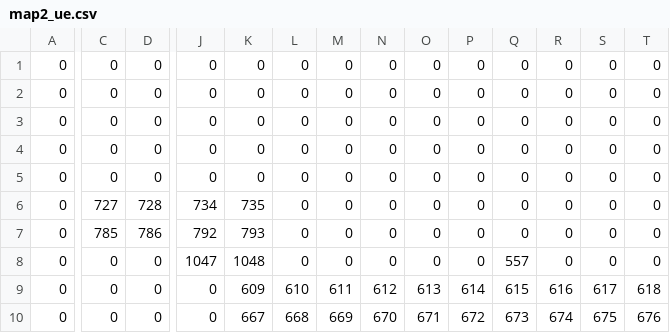
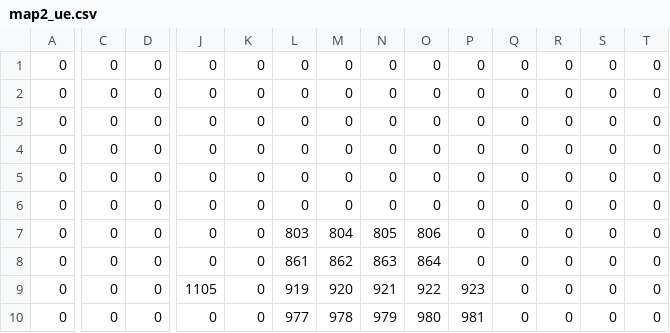
Before and after one commit to Suzu-Yoshi/DxLib_R02_G2_GamePro2_map, a CSV file: IMAGE/MAP/map2_ue.csv, drawn as a sheet; only a part is shown, gaps mark what is left out; removed rows and columns are numbered as before the commit, all else as after; rows hold the shown columns only; the diff covers the shown part only; the diff names each change by its address in the sheet, - before the commit and + after, or states it on an @@ line.

```diff
--- a/IMAGE/MAP/map2_ue.csv
+++ b/IMAGE/MAP/map2_ue.csv
-C6: 727
+C6: 0
-D6: 728
+D6: 0
-J6: 734
+J6: 0
-K6: 735
+K6: 0
-row 7: 0 | 785 | 786 | 792 | 793 | 0 | 0 | 0 | 0 | 0 | 0 | 0 | 0 | 0
-J7: 1047
+J7: 0
-K7: 1048
+K7: 0
-L7: 0
+L7: 803
-M7: 0
+M7: 804
-N7: 0
+N7: 805
-O7: 0
+O7: 806
-Q7: 557
+Q7: 0
-K8: 609
+K8: 0
-L8: 610
+L8: 861
-M8: 611
+M8: 862
-N8: 612
+N8: 863
-O8: 613
+O8: 864
-P8: 614
+P8: 0
-Q8: 615
+Q8: 0
-R8: 616
+R8: 0
-S8: 617
+S8: 0
-T8: 618
+T8: 0
+row 9: 0 | 0 | 0 | 1105 | 0 | 919 | 920 | 921 | 922 | 923 | 0 | 0 | 0 | 0
-K10: 667
+K10: 0
-L10: 668
+L10: 977
-M10: 669
+M10: 978
-N10: 670
+N10: 979
-O10: 671
+O10: 980
-P10: 672
+P10: 981
-Q10: 673
+Q10: 0
-R10: 674
+R10: 0
-S10: 675
+S10: 0
-T10: 676
+T10: 0
```
Also changed, not shown: 5 edited cells elsewhere in this file, IMAGE/MAP/map2_naka.csv, 4 other files.
